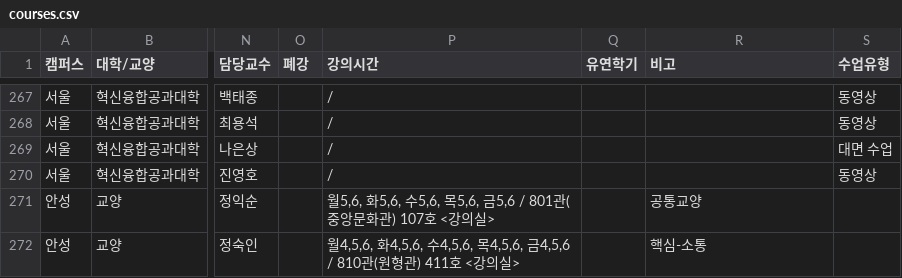
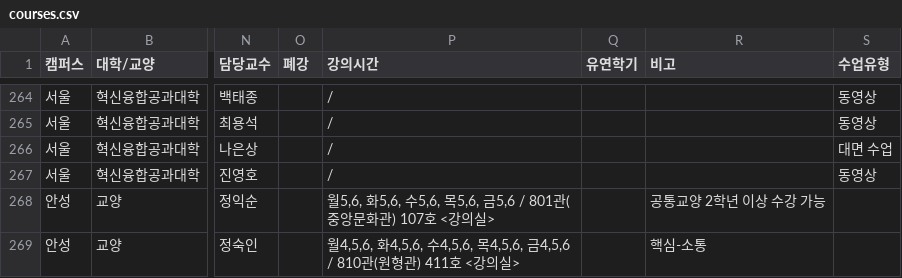
Before and after one commit to puang-network/cau-pre-timetable, a CSV file: frontend/public/courses/courses.csv, drawn as a sheet; only a part is shown, gaps mark what is left out; addresses are those after the commit; the diff covers the shown part only; the diff names each change by its address in the sheet, - before the commit and + after, or states it on an @@ line.

```diff
--- a/frontend/public/courses/courses.csv
+++ b/frontend/public/courses/courses.csv
-R268 (비고): 공통교양
+R268 (비고): 공통교양 2학년 이상 수강 가능
```
Also changed, not shown: 3 removed rows and 4 edited cells elsewhere in this file, public/courses/courses.csv, 4 other files.
